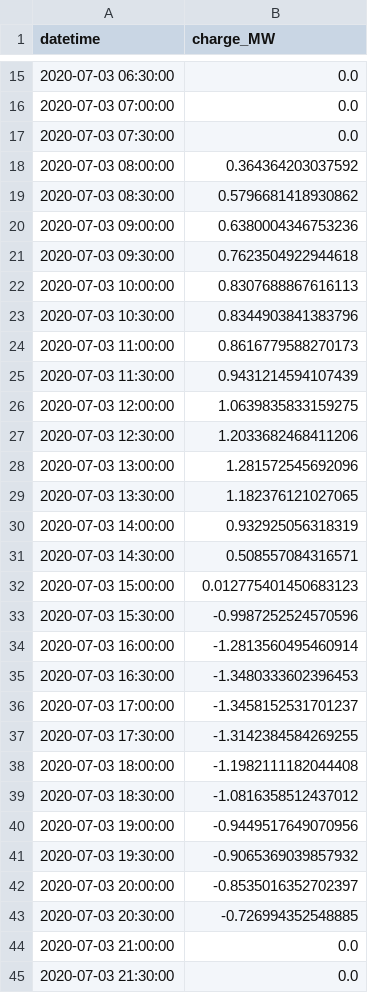
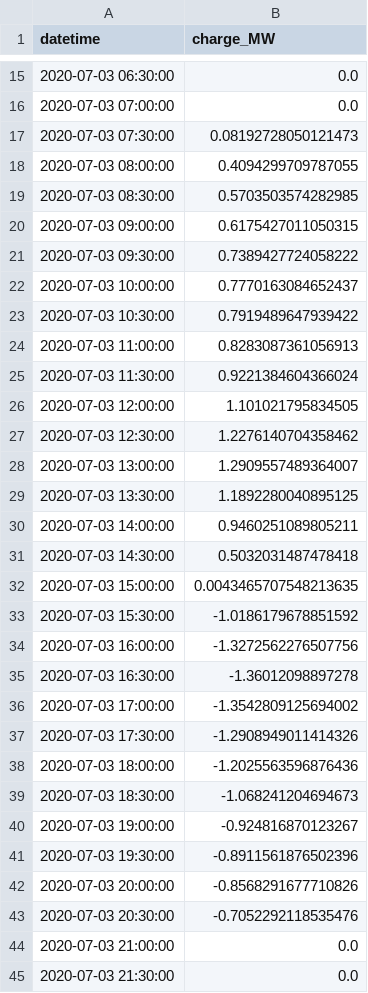
Before and after one commit to AyrtonB/WPD-DS-Challenge, a CSV file: data/output/latest_submission.csv, drawn as a sheet; only a part is shown, gaps mark what is left out; the diff covers the shown part only.

```diff
--- a/data/output/latest_submission.csv
+++ b/data/output/latest_submission.csv
@@ -16,29 +16,29 @@ datetime,charge_MW
 2020-07-03 07:00:00,0.0
-2020-07-03 07:30:00,0.0
-2020-07-03 08:00:00,0.364364203037592
-2020-07-03 08:30:00,0.5796681418930862
-2020-07-03 09:00:00,0.6380004346753236
-2020-07-03 09:30:00,0.7623504922944618
-2020-07-03 10:00:00,0.8307688867616113
-2020-07-03 10:30:00,0.8344903841383796
-2020-07-03 11:00:00,0.8616779588270173
-2020-07-03 11:30:00,0.9431214594107439
-2020-07-03 12:00:00,1.0639835833159275
-2020-07-03 12:30:00,1.2033682468411206
-2020-07-03 13:00:00,1.281572545692096
-2020-07-03 13:30:00,1.182376121027065
-2020-07-03 14:00:00,0.932925056318319
-2020-07-03 14:30:00,0.508557084316571
-2020-07-03 15:00:00,0.012775401450683123
-2020-07-03 15:30:00,-0.9987252524570596
-2020-07-03 16:00:00,-1.2813560495460914
-2020-07-03 16:30:00,-1.3480333602396453
-2020-07-03 17:00:00,-1.3458152531701237
-2020-07-03 17:30:00,-1.3142384584269255
-2020-07-03 18:00:00,-1.1982111182044408
-2020-07-03 18:30:00,-1.0816358512437012
-2020-07-03 19:00:00,-0.9449517649070956
-2020-07-03 19:30:00,-0.9065369039857932
-2020-07-03 20:00:00,-0.8535016352702397
-2020-07-03 20:30:00,-0.726994352548885
+2020-07-03 07:30:00,0.08192728050121473
+2020-07-03 08:00:00,0.4094299709787055
+2020-07-03 08:30:00,0.5703503574282985
+2020-07-03 09:00:00,0.6175427011050315
+2020-07-03 09:30:00,0.7389427724058222
+2020-07-03 10:00:00,0.7770163084652437
+2020-07-03 10:30:00,0.7919489647939422
+2020-07-03 11:00:00,0.8283087361056913
+2020-07-03 11:30:00,0.9221384604366024
+2020-07-03 12:00:00,1.101021795834505
+2020-07-03 12:30:00,1.2276140704358462
+2020-07-03 13:00:00,1.2909557489364007
+2020-07-03 13:30:00,1.1892280040895125
+2020-07-03 14:00:00,0.9460251089805211
+2020-07-03 14:30:00,0.5032031487478418
+2020-07-03 15:00:00,0.0043465707548213635
+2020-07-03 15:30:00,-1.0186179678851592
+2020-07-03 16:00:00,-1.3272562276507756
+2020-07-03 16:30:00,-1.36012098897278
+2020-07-03 17:00:00,-1.3542809125694002
+2020-07-03 17:30:00,-1.2908949011414326
+2020-07-03 18:00:00,-1.2025563596876436
+2020-07-03 18:30:00,-1.068241204694673
+2020-07-03 19:00:00,-0.924816870123267
+2020-07-03 19:30:00,-0.8911561876502396
+2020-07-03 20:00:00,-0.8568291677710826
+2020-07-03 20:30:00,-0.7052292118535476
 2020-07-03 21:00:00,0.0
```
Also changed, not shown: 155 edited cells elsewhere in this file, 8 other files.
